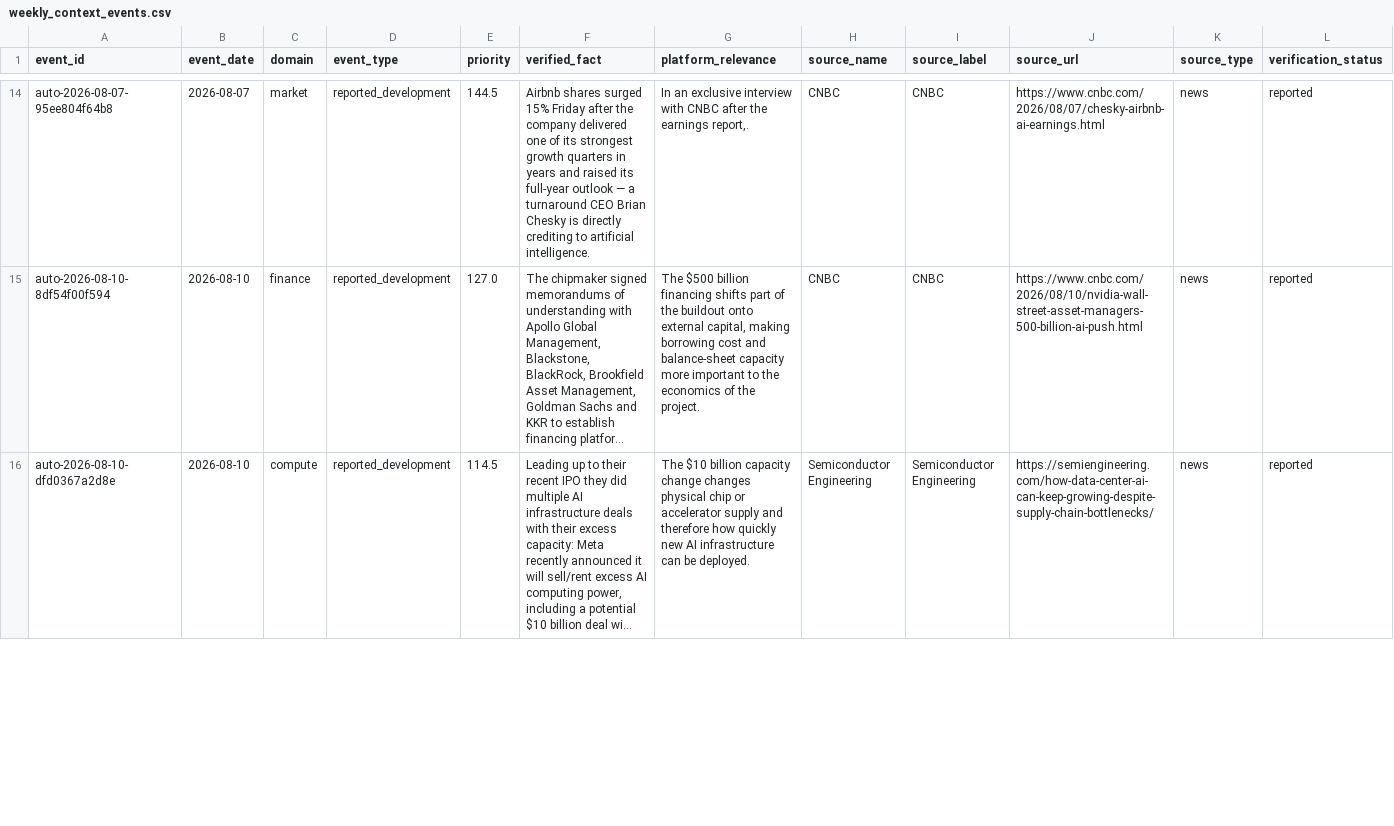
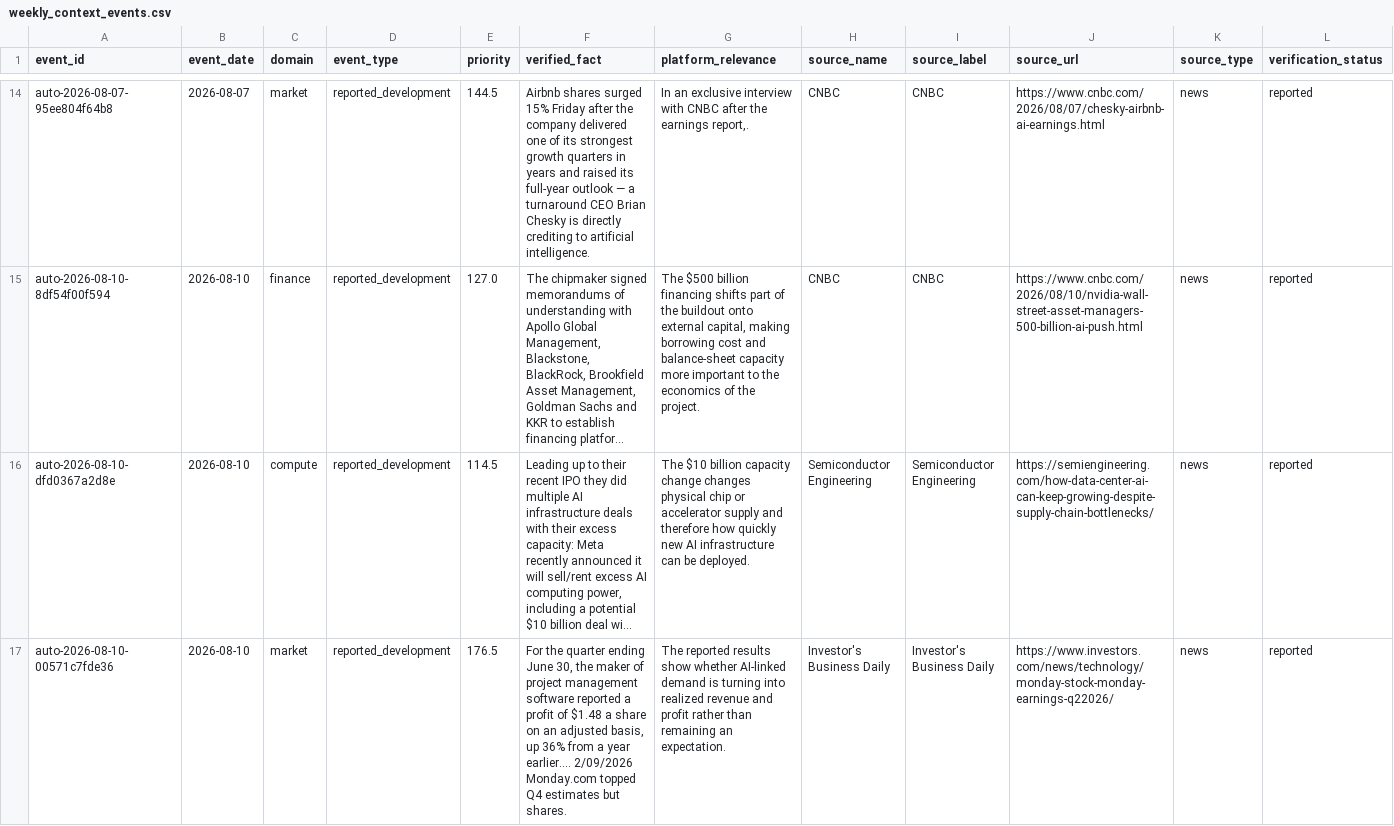
Before and after one commit to seenyoredave/ai_macro_git, a CSV file: data/weekly_context_events.csv, drawn as a sheet; only a part is shown, gaps mark what is left out; long unchanged cells end in …; rows hold the shown columns only; the diff covers the shown part only; the diff names each change by its address in the sheet, - before the commit and + after, or states it on an @@ line.

```diff
--- a/data/weekly_context_events.csv
+++ b/data/weekly_context_events.csv
+row 17: auto-2026-08-10-00571c7fde36 | 2026-08-10 | market | reported_development | 176.5 | For the quarter ending June 30, the maker of project management software reported a profit of $1.48 a share on an adjusted basis, up 36% from a year earlier.… 2/09/2026 Monday.com topped Q4 estimates but shares. | The reported results show whether AI-linked demand is turning into realized revenue and profit rather than remaining an expectation. | Investor's Business Daily | Investor's Business Daily | https://www.investors.com/news/technology/monday-stock-monday-earnings-q22026/ | news | reported
```
Also changed, not shown: 9 edited cells elsewhere in this file, data/energy_series_history.csv, 28 other files.
